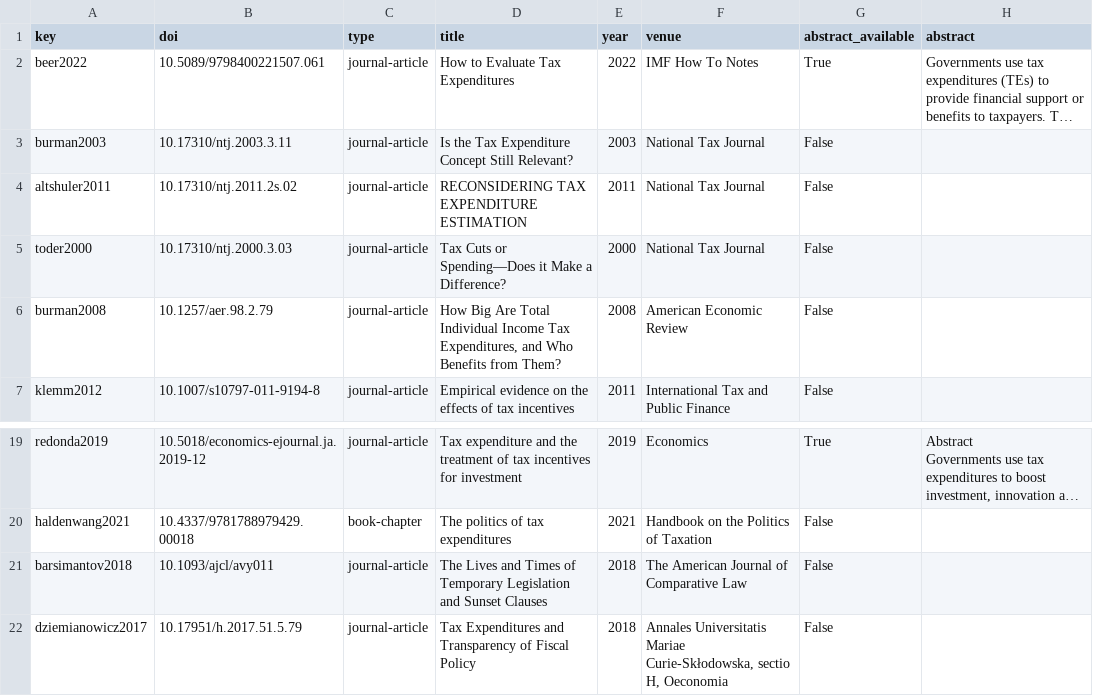
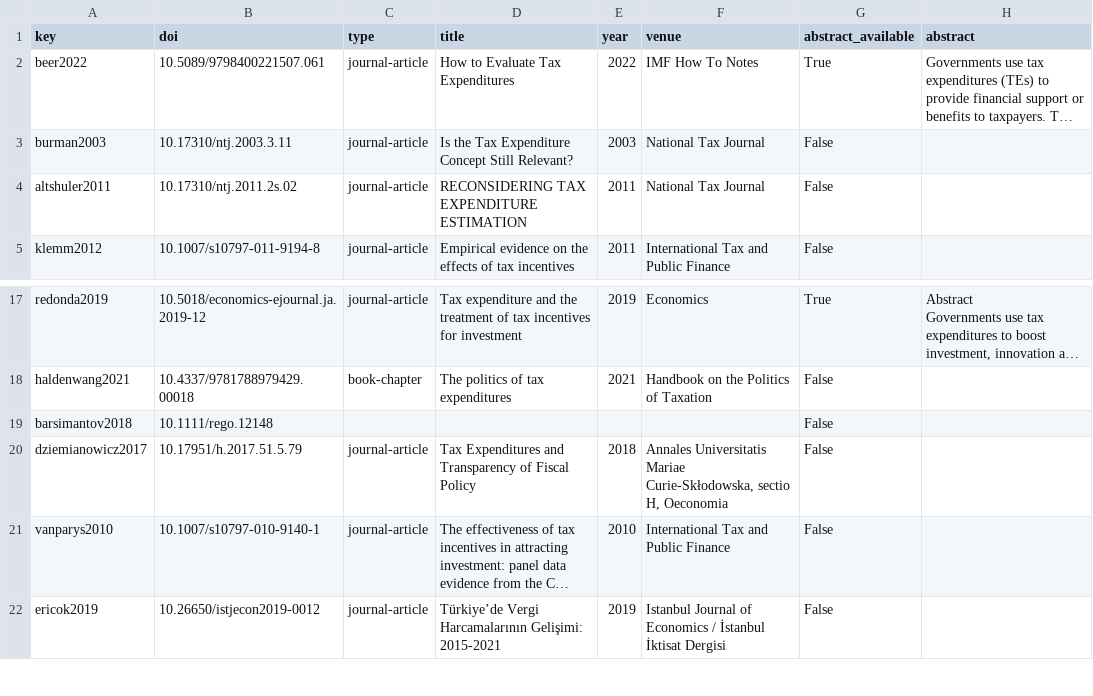
Before and after one commit to nkoc81/Auto-Empirical-Research-Skills, a CSV file: tax_expenditure_evaluability/data/literature/reference_verification.csv, drawn as a sheet; only a part is shown, gaps mark what is left out; the shorter side is filled out with more unchanged rows; long unchanged cells end in …; removed rows and columns are numbered as before the commit, all else as after; the diff names each change by its address in the sheet, - before the commit and + after, or states it on an @@ line.

```diff
--- a/tax_expenditure_evaluability/data/literature/reference_verification.csv
+++ b/tax_expenditure_evaluability/data/literature/reference_verification.csv
-row 5: toder2000 | 10.17310/ntj.2000.3.03 | journal-article | Tax Cuts or Spending—Does it Make a Difference? | 2000 | National Tax Journal | False
-row 6: burman2008 | 10.1257/aer.98.2.79 | journal-article | How Big Are Total Individual Income Tax Expenditures, and Who Benefits from Them? | 2008 | American Economic Review | False
-B19 (doi): 10.1093/ajcl/avy011
+B19 (doi): 10.1111/rego.12148
-C19 (type): journal-article
+C19 (type): (empty)
-D19 (title): The Lives and Times of Temporary Legislation and Sunset Clauses
+D19 (title): (empty)
-E19 (year): 2018
+E19 (year): (empty)
-F19 (venue): The American Journal of Comparative Law
+F19 (venue): (empty)
```
Also changed, not shown: tax_expenditure_evaluability/data/source_inventory.csv, 17 other files.
